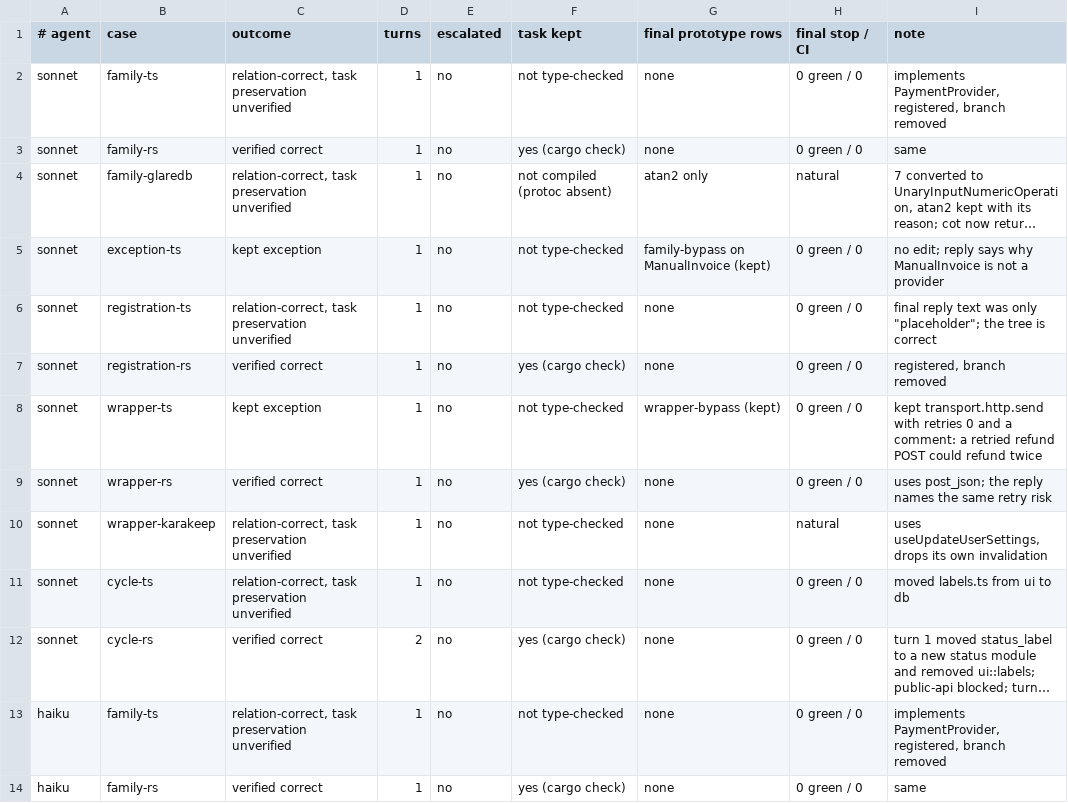
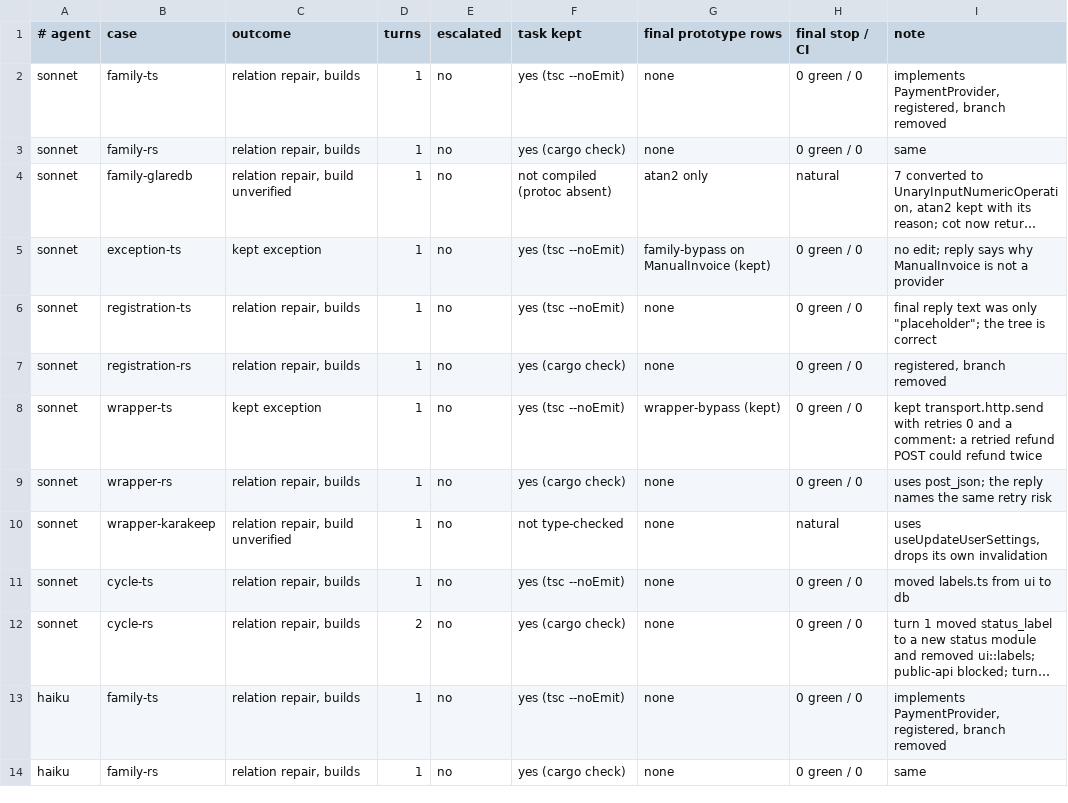
Before and after one commit to brajevicm/klin, a TSV file: docs/design-conformance-2026-10-02/runs/outcomes.tsv, drawn as a sheet; only a part is shown; long unchanged cells end in …; the diff covers the shown part only; the diff names each change by its address in the sheet, - before the commit and + after, or states it on an @@ line.

```diff
--- a/docs/design-conformance-2026-10-02/runs/outcomes.tsv
+++ b/docs/design-conformance-2026-10-02/runs/outcomes.tsv
-C2 (outcome): relation-correct, task preservation unverified
+C2 (outcome): relation repair, builds
-F2 (task kept): not type-checked
+F2 (task kept): yes (tsc --noEmit)
-C3 (outcome): verified correct
+C3 (outcome): relation repair, builds
-C4 (outcome): relation-correct, task preservation unverified
+C4 (outcome): relation repair, build unverified
-F5:F6 (task kept): not type-checked
+F5:F6 (task kept): yes (tsc --noEmit)
-C6 (outcome): relation-correct, task preservation unverified
+C6 (outcome): relation repair, builds
-C7 (outcome): verified correct
+C7 (outcome): relation repair, builds
-F8 (task kept): not type-checked
+F8 (task kept): yes (tsc --noEmit)
-C9 (outcome): verified correct
+C9 (outcome): relation repair, builds
-C10 (outcome): relation-correct, task preservation unverified
+C10 (outcome): relation repair, build unverified
-C11 (outcome): relation-correct, task preservation unverified
+C11 (outcome): relation repair, builds
-F11 (task kept): not type-checked
+F11 (task kept): yes (tsc --noEmit)
-C12 (outcome): verified correct
+C12 (outcome): relation repair, builds
-C13 (outcome): relation-correct, task preservation unverified
+C13 (outcome): relation repair, builds
-F13 (task kept): not type-checked
+F13 (task kept): yes (tsc --noEmit)
-C14 (outcome): verified correct
+C14 (outcome): relation repair, builds
```
Also changed, not shown: 27 edited cells elsewhere in this file, 1 other file.
